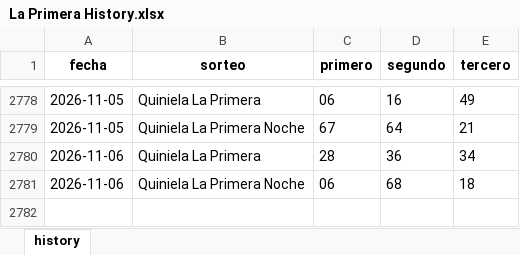
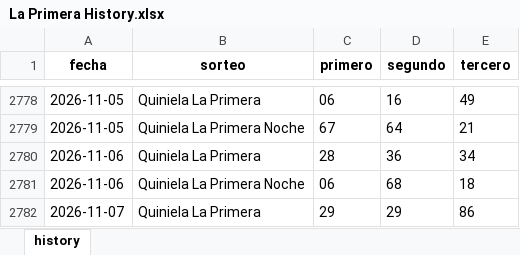
Before and after one commit to carbosota1/COMPARE, an Excel workbook: data/histories/La Primera History.xlsx, sheet history, drawn as a sheet; only a part is shown, gaps mark what is left out; values as stored, in another font and other column widths than the file's, no borders; the diff names each change by its address in the sheet, - before the commit and + after, or states it on an @@ line.

Commit message:
Auto update histories + intraday analysis

```diff
--- a/data/histories/La Primera History.xlsx (sheet history)
+++ b/data/histories/La Primera History.xlsx (sheet history)
+row 2782: 2026-11-07 | Quiniela La Primera | 29 | 29 | 86
```
Also changed, not shown: 5 other files.
